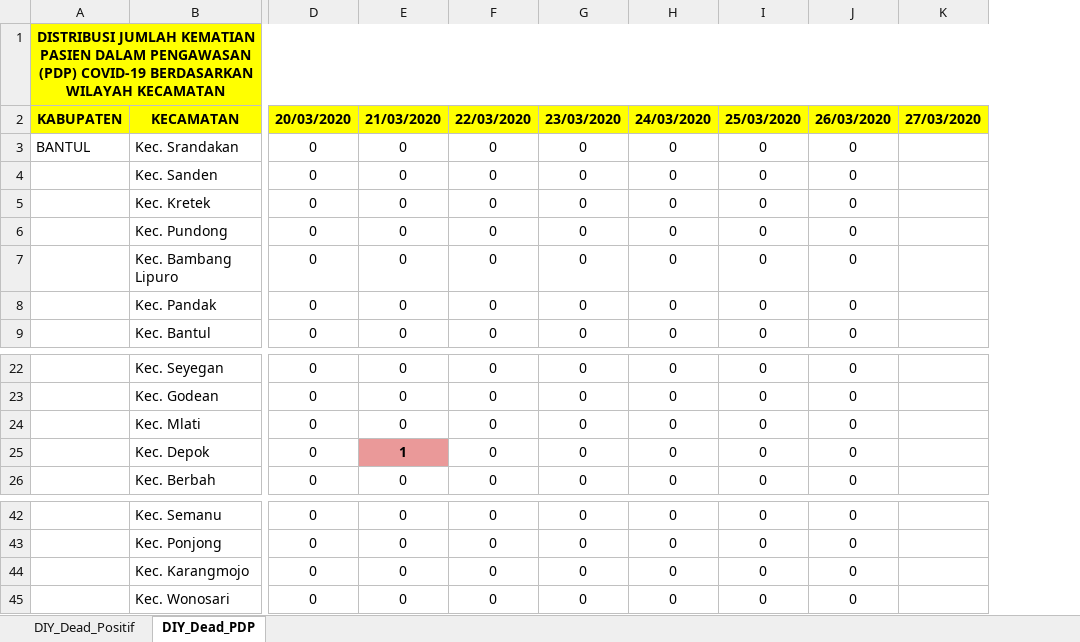
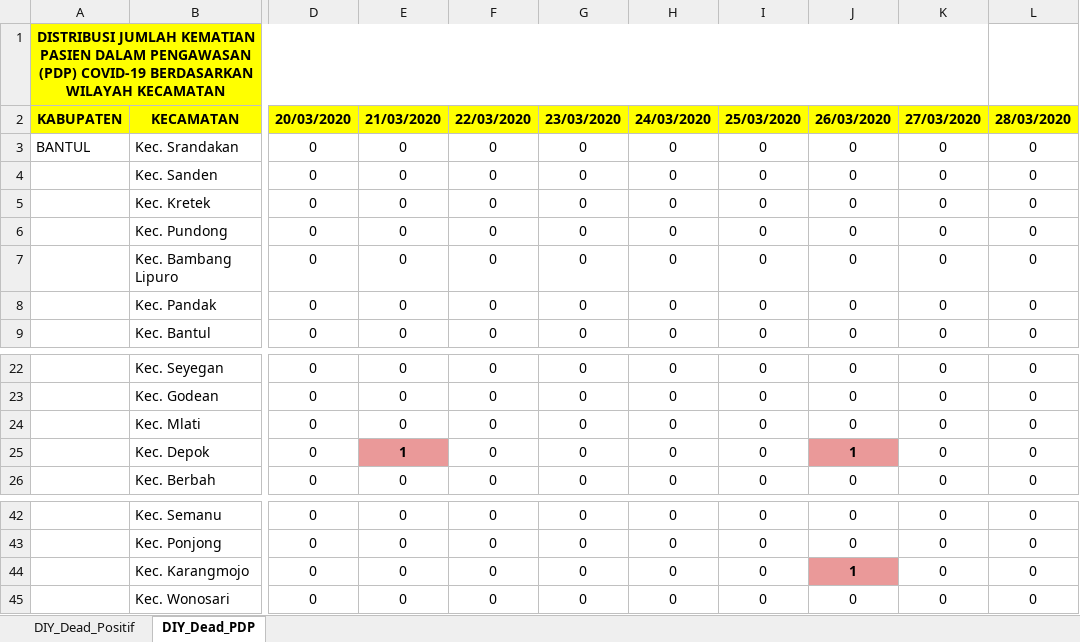
Before and after one commit to reksoadi/Covid_19_Tracking, an Excel workbook: Daerah Istimewa Yogyakarta/06_DIY_Dead_24032020.xlsx, sheet DIY_Dead_PDP, drawn as a sheet; only a part is shown, gaps mark what is left out; values as stored, in another font and other column widths than the file's, no borders; charts and pictures not drawn; removed rows and columns are numbered as before the commit, all else as after; the diff names each change by its address in the sheet, - before the commit and + after, or states it on an @@ line.

```diff
--- a/Daerah Istimewa Yogyakarta/06_DIY_Dead_24032020.xlsx (sheet DIY_Dead_PDP)
+++ b/Daerah Istimewa Yogyakarta/06_DIY_Dead_24032020.xlsx (sheet DIY_Dead_PDP)
-column K, row 2: 27/03/2020
+column K, rows 2-9: 27/03/2020 | 0 | 0 | 0 | 0 | 0 | 0 | 0; rows 22-26: all 0; rows 42-45: all 0
+column L, rows 2-9: 28/03/2020 | 0 | 0 | 0 | 0 | 0 | 0 | 0; rows 22-26: all 0; rows 42-45: all 0
-J25: 0
+J25: 1
@@ J25 fill: none → #EA9999, bold: off → on @@
-J44: 0
+J44: 1
@@ J44 fill: none → #EA9999, bold: off → on @@
```
Also changed, not shown: sheet DIY_Dead_Positif, Daerah Istimewa Yogyakarta/01_DIY_Rekapitulasi_24032020.xlsx, Daerah Istimewa Yogyakarta/03_DIY_Infected_24032020.xlsx, 9 other files.
